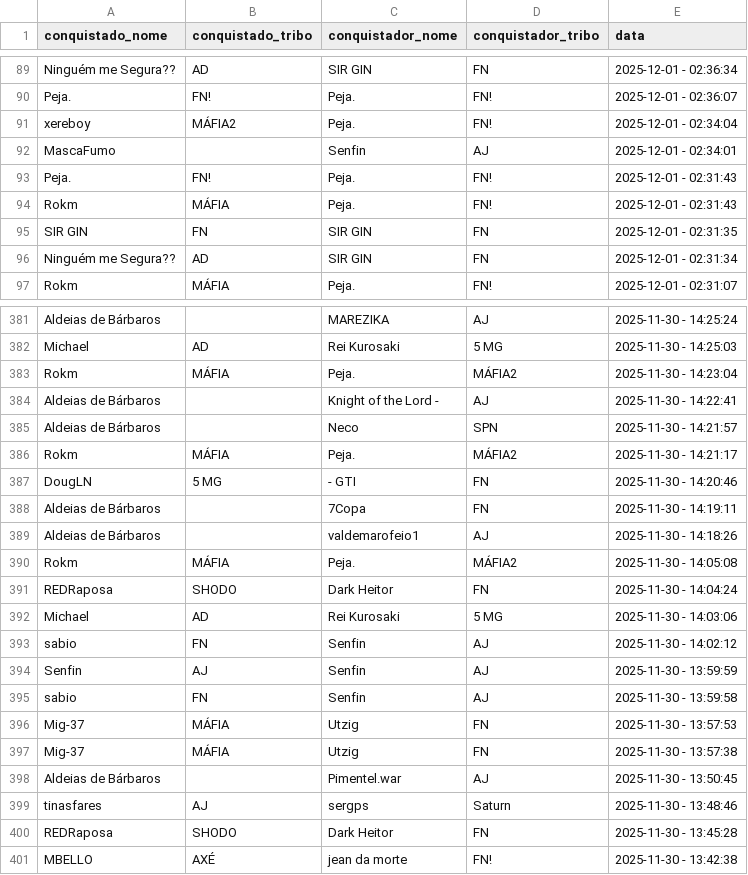
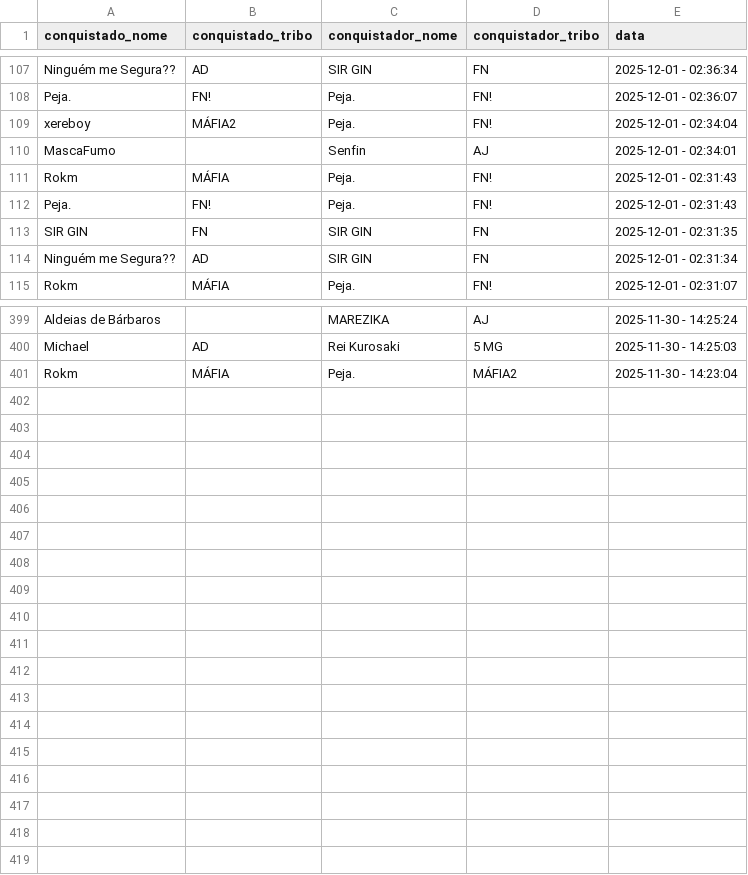
Before and after one commit to pedrodnsilveira/dashboardTW, a CSV file: ennoblements.csv, drawn as a sheet; only a part is shown, gaps mark what is left out; the diff covers the shown part only.

```diff
--- a/ennoblements.csv
+++ b/ennoblements.csv
@@ -92,4 +110,4 @@ xereboy;MÁFIA2;Peja.;FN!;2025-12-01 - 02:34:04
 MascaFumo;;Senfin;AJ;2025-12-01 - 02:34:01
+Rokm;MÁFIA;Peja.;FN!;2025-12-01 - 02:31:43
 Peja.;FN!;Peja.;FN!;2025-12-01 - 02:31:43
-Rokm;MÁFIA;Peja.;FN!;2025-12-01 - 02:31:43
 SIR GIN;FN;SIR GIN;FN;2025-12-01 - 02:31:35
@@ -383,19 +401 @@ Michael;AD;Rei Kurosaki;5 MG;2025-11-30 - 14:25:03
 Rokm;MÁFIA;Peja.;MÁFIA2;2025-11-30 - 14:23:04
-Aldeias de Bárbaros;;Knight of the Lord -;AJ;2025-11-30 - 14:22:41
-Aldeias de Bárbaros;;Neco;SPN;2025-11-30 - 14:21:57
-Rokm;MÁFIA;Peja.;MÁFIA2;2025-11-30 - 14:21:17
-DougLN;5 MG;- GTI;FN;2025-11-30 - 14:20:46
-Aldeias de Bárbaros;;7Copa;FN;2025-11-30 - 14:19:11
-Aldeias de Bárbaros;;valdemarofeio1;AJ;2025-11-30 - 14:18:26
-Rokm;MÁFIA;Peja.;MÁFIA2;2025-11-30 - 14:05:08
-REDRaposa;SHODO;Dark Heitor;FN;2025-11-30 - 14:04:24
-Michael;AD;Rei Kurosaki;5 MG;2025-11-30 - 14:03:06
-sabio;FN;Senfin;AJ;2025-11-30 - 14:02:12
-Senfin;AJ;Senfin;AJ;2025-11-30 - 13:59:59
-sabio;FN;Senfin;AJ;2025-11-30 - 13:59:58
-Mig-37;MÁFIA;Utzig;FN;2025-11-30 - 13:57:53
-Mig-37;MÁFIA;Utzig;FN;2025-11-30 - 13:57:38
-Aldeias de Bárbaros;;Pimentel.war;AJ;2025-11-30 - 13:50:45
-tinasfares;AJ;sergps;Saturn;2025-11-30 - 13:48:46
-REDRaposa;SHODO;Dark Heitor;FN;2025-11-30 - 13:45:28
-MBELLO;AXÉ;jean da morte;FN!;2025-11-30 - 13:42:38
```
Also changed, not shown: 18 added rows and 6 moved rows elsewhere in this file.
